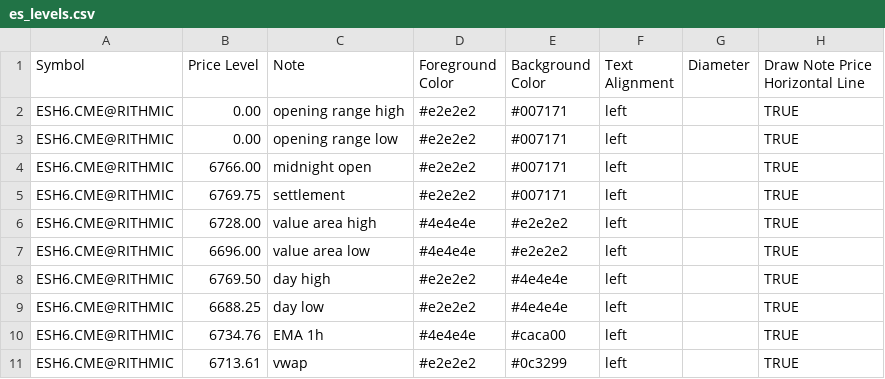
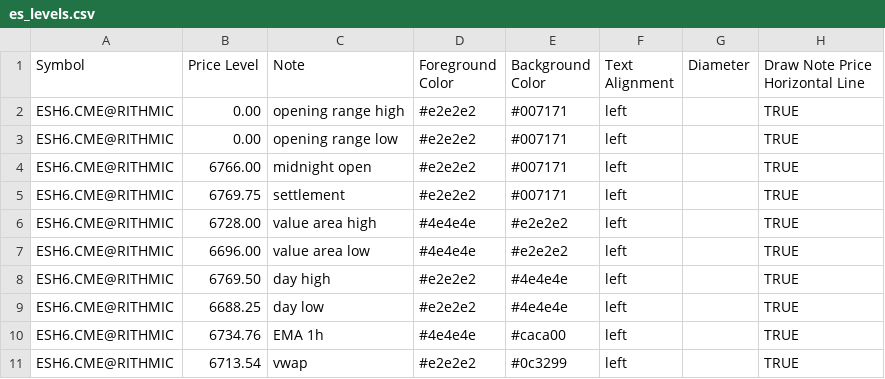
Before and after one commit to chschmelzer/bookmap-levels, a CSV file: es_levels.csv, drawn as a sheet.

```diff
--- a/es_levels.csv
+++ b/es_levels.csv
@@ -10,2 +10,2 @@ ESH6.CME@RITHMIC,6688.25,day low,#e2e2e2,#4e4e4e,left,,TRUE
 ESH6.CME@RITHMIC,6734.76,EMA 1h,#4e4e4e,#caca00,left,,TRUE
-ESH6.CME@RITHMIC,6713.61,vwap,#e2e2e2,#0c3299,left,,TRUE
+ESH6.CME@RITHMIC,6713.54,vwap,#e2e2e2,#0c3299,left,,TRUE
```
Also changed, not shown: gc_levels.csv, m2k_levels.csv, 4 other files.
